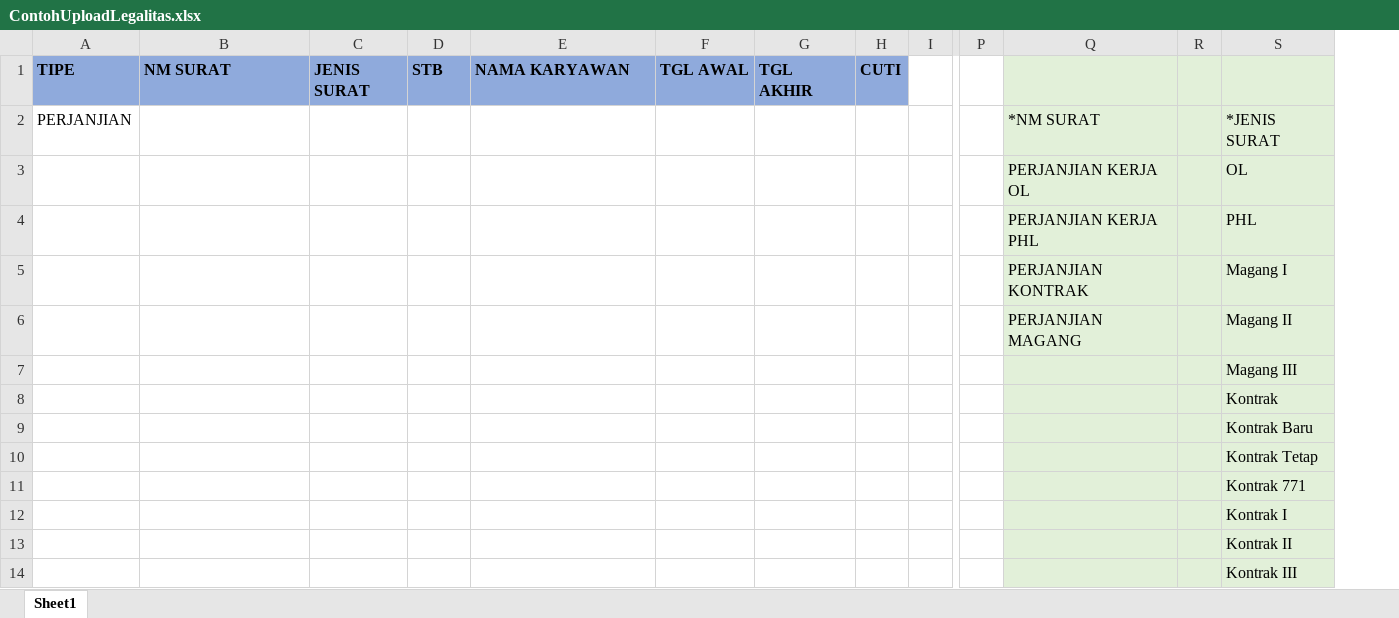
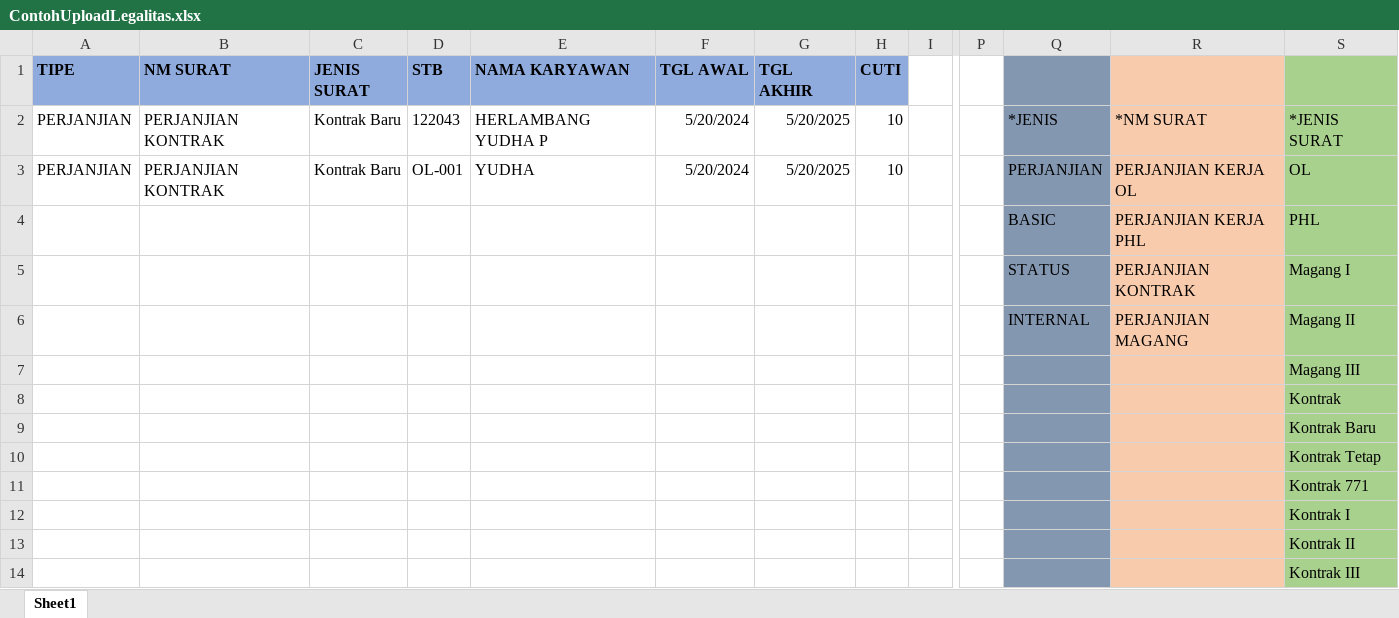
Before and after one commit to herlambang6661/pintex-ehrd, an Excel workbook: public/file_excel/ContohUploadLegalitas.xlsx, sheet Sheet1, drawn as a sheet; only a part is shown, gaps mark what is left out; values as stored, in another font and other column widths than the file's, no borders; removed rows and columns are numbered as before the commit, all else as after; rows hold the shown columns only; the diff names each change by its address in the sheet, - before the commit and + after, or states it on an @@ line.

Commit message:
modified:   app/Http/Controllers/Penerimaan.php 	modified:   public/file_excel/ContohUploadLegalitas.xlsx 	modified:   resources/views/products/02_penerimaan/legalitasEdit.blade.php 	modified:   routes/web.php

```diff
--- a/public/file_excel/ContohUploadLegalitas.xlsx (sheet Sheet1)
+++ b/public/file_excel/ContohUploadLegalitas.xlsx (sheet Sheet1)
+column Q, row 2: *JENIS; rows 4-6: BASIC | STATUS | INTERNAL
-column R, empty
-R1:R2 fill: #E2F0D9
+R1:R2 fill: #F8CBAD
-S1:S2 fill: #E2F0D9
+S1:S2 fill: #A9D18E
-B2 (NM SURAT): (empty)
+B2 (NM SURAT): PERJANJIAN KONTRAK
-C2 (JENIS SURAT): (empty)
+C2 (JENIS SURAT): Kontrak Baru
-D2 (STB): (empty)
+D2 (STB): 122043
-E2 (NAMA KARYAWAN): (empty)
+E2 (NAMA KARYAWAN): HERLAMBANG YUDHA P
-F2 (TGL AWAL): (empty)
+F2 (TGL AWAL): 5/20/2024
-G2 (TGL AKHIR): (empty)
+G2 (TGL AKHIR): 5/20/2025
-H2 (CUTI): (empty)
+H2 (CUTI): 10
-row 3:  |  |  |  |  |  |  |  |  |  | PERJANJIAN KERJA OL |  | OL
+row 3: PERJANJIAN | PERJANJIAN KONTRAK | Kontrak Baru | OL-001 | YUDHA | 5/20/2024 | 5/20/2025 | 10 |  |  | PERJANJIAN | PERJANJIAN KERJA OL | OL
-R4:R14 fill: #E2F0D9
+R4:R14 fill: #F8CBAD
-S4:S14 fill: #E2F0D9
+S4:S14 fill: #A9D18E
```
Also changed, not shown: 3 other files.
